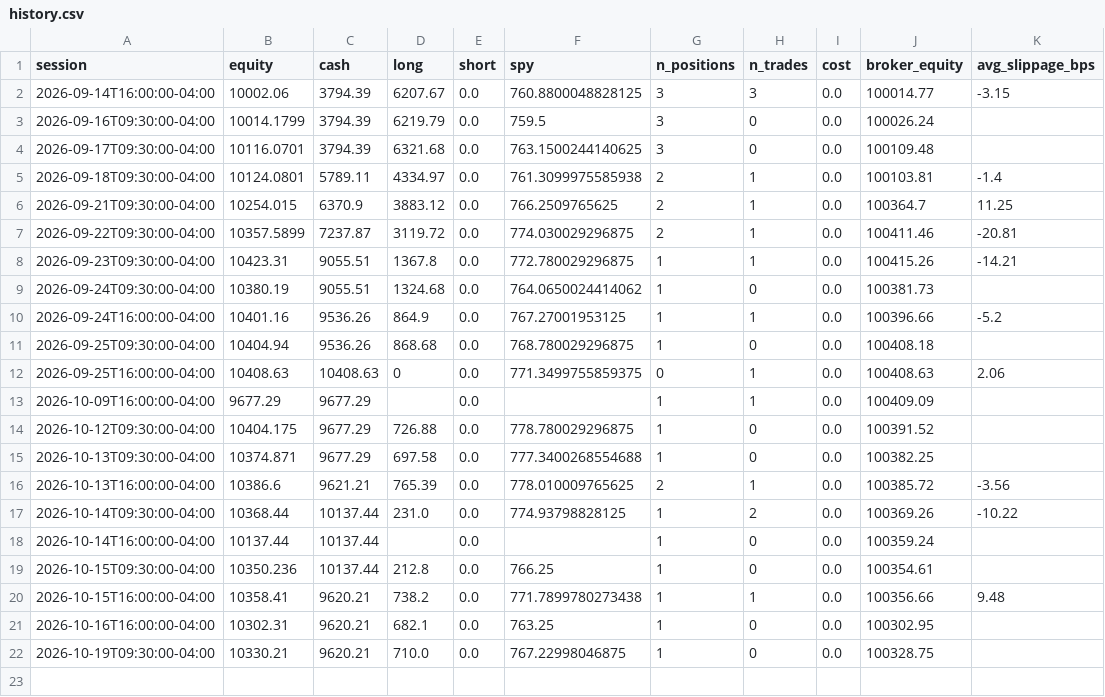
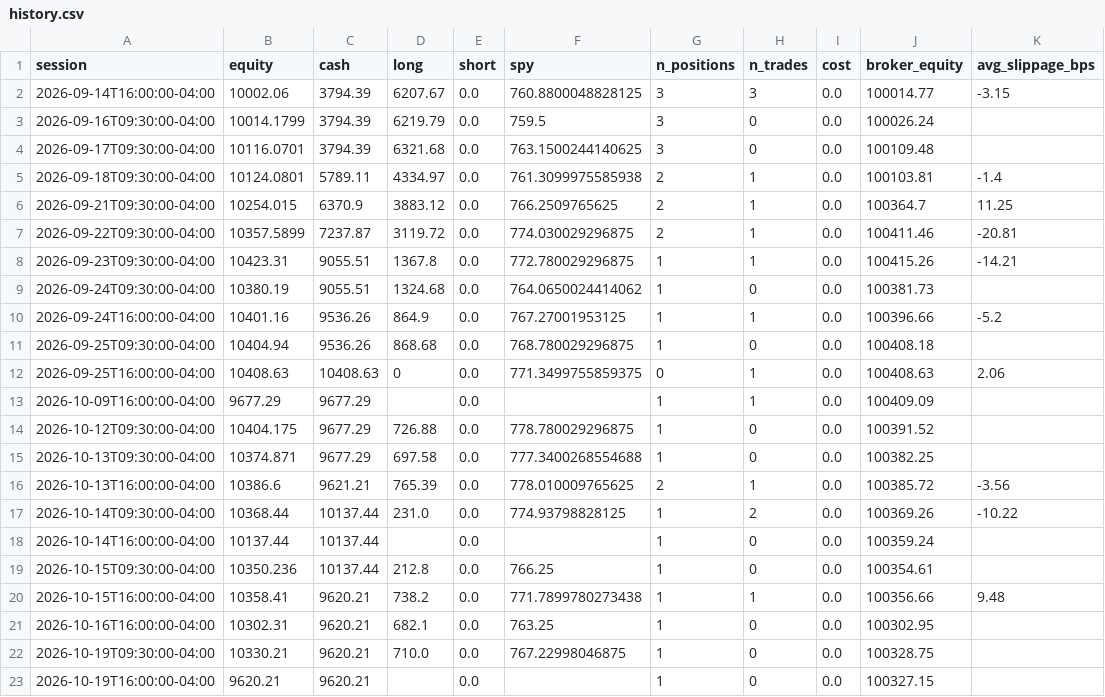
Before and after one commit to CSAyush/quantbot, a CSV file: paper_state/hf/accounts/alpaca-paper/history.csv, drawn as a sheet.

Commit message:
paper: 2026-10-19 20:08 UTC

```diff
--- a/paper_state/hf/accounts/alpaca-paper/history.csv
+++ b/paper_state/hf/accounts/alpaca-paper/history.csv
@@ -22 +22,2 @@ session,equity,cash,long,short,spy,n_positions,n_trades,cost,broker_equity,avg_s
 2026-10-19T09:30:00-04:00,10330.21,9620.21,710.0,0.0,767.22998046875,1,0,0.0,100328.75,
+2026-10-19T16:00:00-04:00,9620.21,9620.21,,0.0,,1,0,0.0,100327.15,
```
Also changed, not shown: 3 other files.
